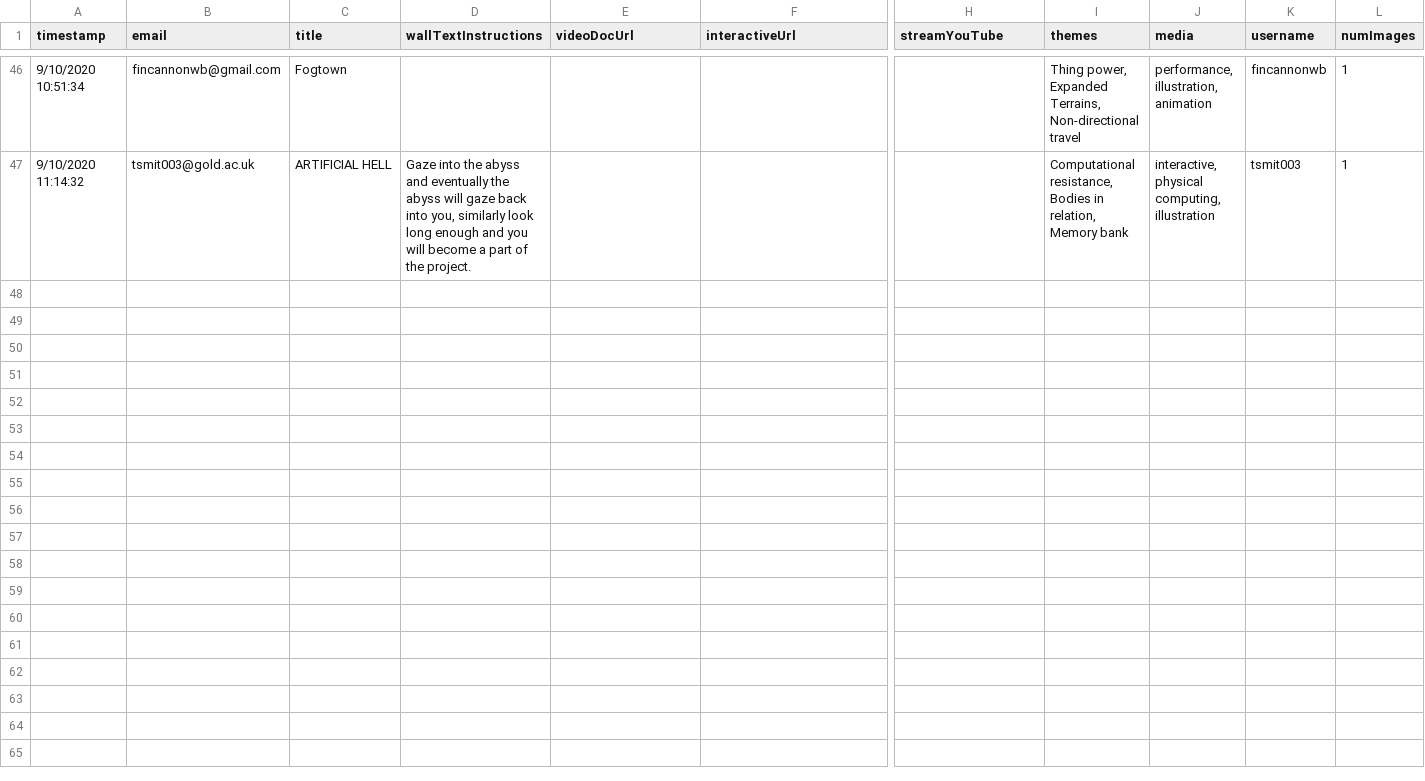
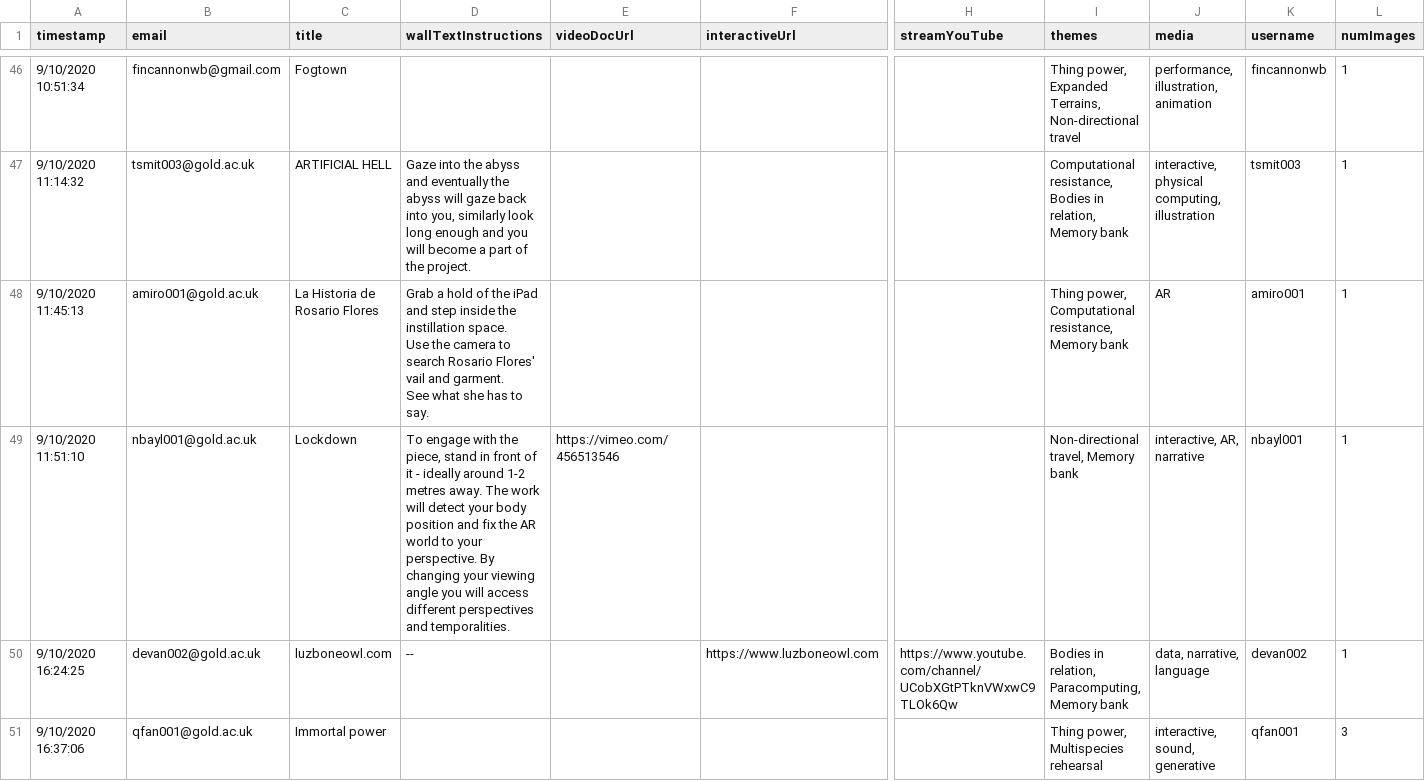
Before and after one commit to goldsmiths-computational-arts/2020.goldcomparts.show, a TSV file: data/artworks.tsv, drawn as a sheet; only a part is shown, gaps mark what is left out; rows hold the shown columns only; ↵ is a line break in a cell; the diff covers the shown part only; the diff names each change by its address in the sheet, - before the commit and + after, or states it on an @@ line.

Commit message:
fresh data

```diff
--- a/data/artworks.tsv
+++ b/data/artworks.tsv
+row 48: 9/10/2020 11:45:13 | amiro001@gold.ac.uk | La Historia de Rosario Flores | Grab a hold of the iPad and step inside the instillation space. ↵ Use the camera to search Rosario Flores' vail and garment. ↵ See what she has to say. |  |  |  | Thing power, Computational resistance, Memory bank | AR | amiro001 | 1
+row 49: 9/10/2020 11:51:10 | nbayl001@gold.ac.uk | Lockdown | To engage with the piece, stand in front of it - ideally around 1-2 metres away. The work will detect your body position and fix the AR world to your perspective. By changing your viewing angle you will access different perspectives and temporalities. | https://vimeo.com/456513546 |  |  | Non-directional travel, Memory bank | interactive, AR, narrative | nbayl001 | 1
+row 50: 9/10/2020 16:24:25 | devan002@gold.ac.uk | luzboneowl.com | -- |  | https://www.luzboneowl.com | https://www.youtube.com/channel/UCobXGtPTknVWxwC9TLOk6Qw | Bodies in relation, Paracomputing, Memory bank | data, narrative, language | devan002 | 1
+row 51: 9/10/2020 16:37:06 | qfan001@gold.ac.uk | Immortal power |  |  |  |  | Thing power, Multispecies rehearsal | interactive, sound, generative | qfan001 | 3
```
Also changed, not shown: 3 added rows and 2 edited cells elsewhere in this file, 25 other files.
